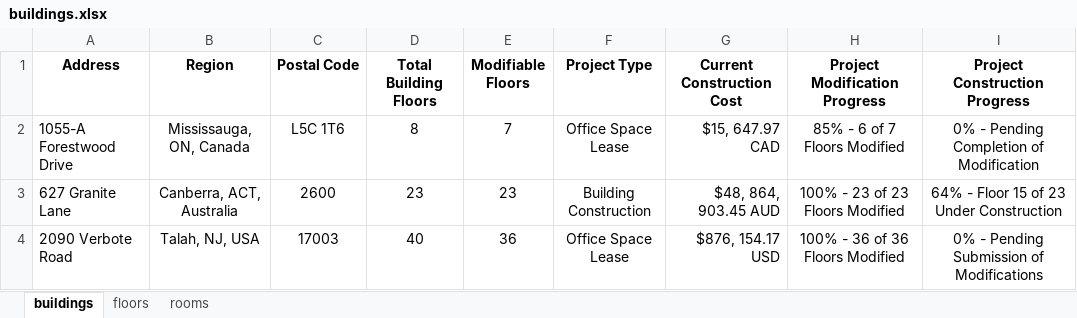
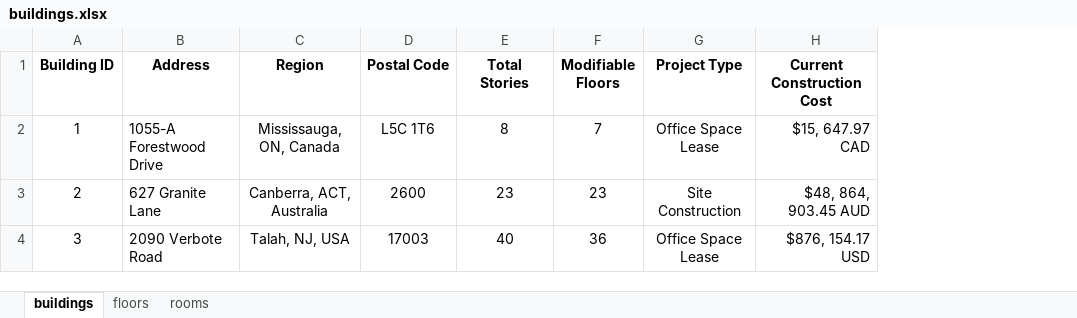
Before and after one commit to suleiman-m/building-manager, an Excel workbook: buildings.xlsx, sheet buildings, drawn as a sheet; values as stored, in another font and other column widths than the file's, no borders; removed rows and columns are numbered as before the commit, all else as after; the diff names each change by its address in the sheet, - before the commit and + after, or states it on an @@ line.

Commit message:
50% setup completion

```diff
--- a/buildings.xlsx (sheet buildings)
+++ b/buildings.xlsx (sheet buildings)
+column A (Building ID), rows 2-4: 1 | 2 | 3
-column H (Project Modification Progress), rows 2-4: 85% - 6 of 7 Floors Modified | 100% - 23 of 23 Floors Modified | 100% - 36 of 36 Floors Modified
-column I (Project Construction Progress), rows 2-4: 0% - Pending Completion of Modification | 64% - Floor 15 of 23 Under Construction | 0% - Pending Submission of Modifications
-E1: Total Building Floors
+E1: Total Stories
-G3 (Project Type): Building Construction
+G3 (Project Type): Site Construction
```
Also changed, not shown: 3 other files.
